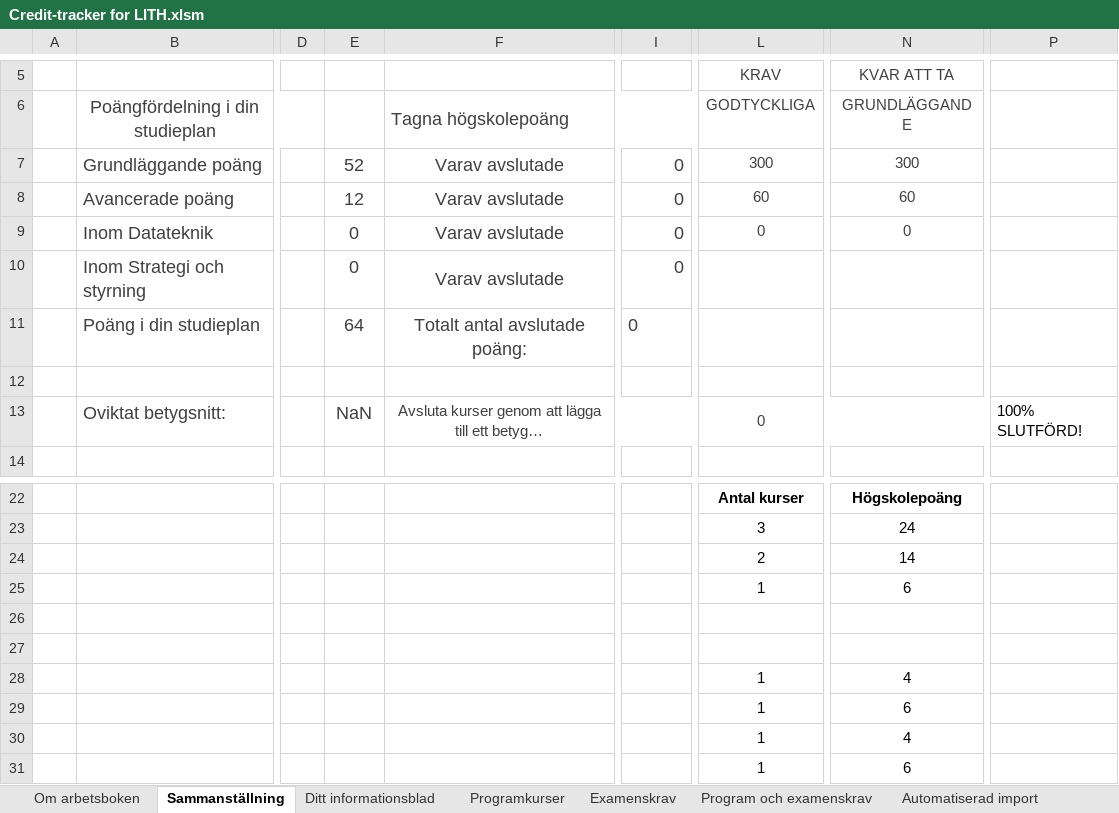
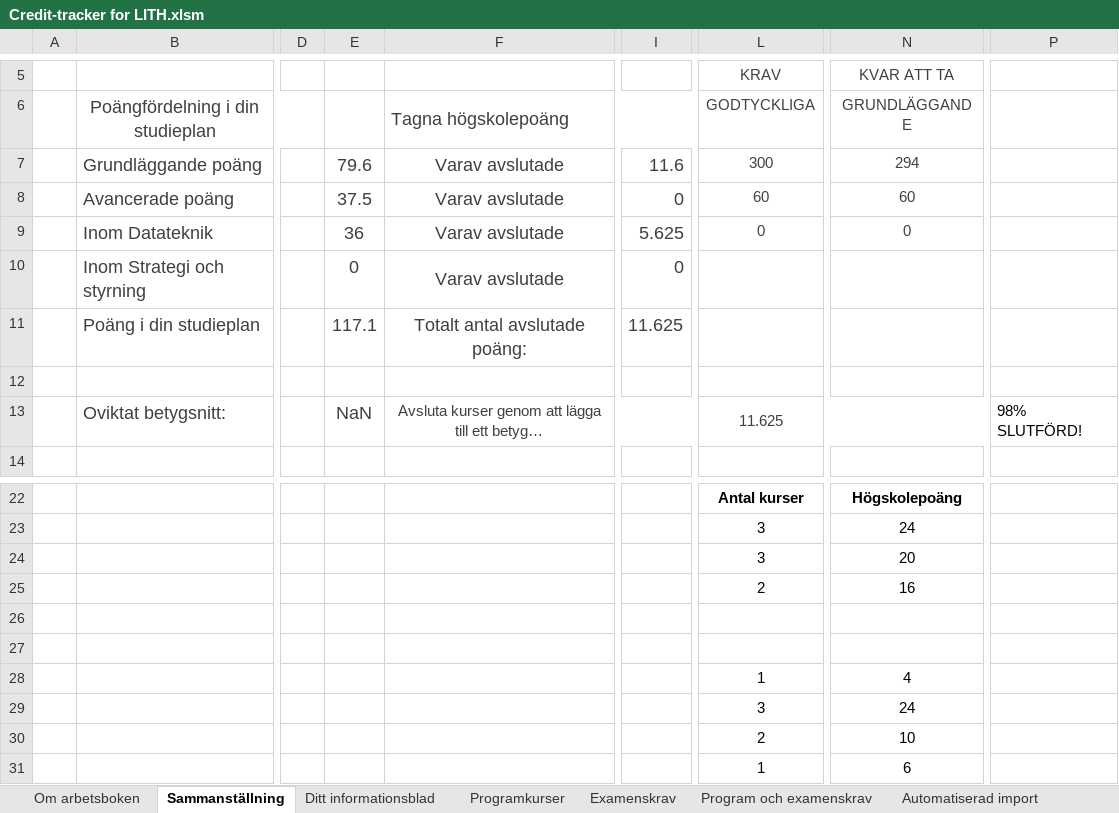
Before and after one commit to TobiasGenborg/Credit-tracker, an Excel workbook: Credit-tracker for LITH.xlsm, sheet Sammanställning, drawn as a sheet; only a part is shown, gaps mark what is left out; long unchanged cells end in …; values as stored, in another font and other column widths than the file's, no borders; charts and pictures and conditional formats and table styles not drawn; the diff covers the shown part only; the diff names each change by its address in the sheet, - before the commit and + after, or states it on an @@ line.

```diff
--- a/Credit-tracker for LITH.xlsm (sheet Sammanställning)
+++ b/Credit-tracker for LITH.xlsm (sheet Sammanställning)
-E7: 52
+E7: 79.6
-I7: 0
+I7: 11.6
-N7 (GRUNDLÄGGANDE): 300
+N7 (GRUNDLÄGGANDE): 294
-E8: 12
+E8: 37.5
-E9: 0
+E9: 36
-I9: 0
+I9: 5.625
-E11: 64
+E11: 117.1
-I11: 0
+I11: 11.625
-L13 (GODTYCKLIGA): 0
+L13 (GODTYCKLIGA): 11.625
-P13: 100% SLUTFÖRD!
+P13: 98% SLUTFÖRD!
-L24 (GODTYCKLIGA): 2
+L24 (GODTYCKLIGA): 3
-N24 (GRUNDLÄGGANDE): 14
+N24 (GRUNDLÄGGANDE): 20
-L25 (GODTYCKLIGA): 1
+L25 (GODTYCKLIGA): 2
-N25 (GRUNDLÄGGANDE): 6
+N25 (GRUNDLÄGGANDE): 16
-L29 (GODTYCKLIGA): 1
+L29 (GODTYCKLIGA): 3
-N29 (GRUNDLÄGGANDE): 6
+N29 (GRUNDLÄGGANDE): 24
-L30 (GODTYCKLIGA): 1
+L30 (GODTYCKLIGA): 2
-N30 (GRUNDLÄGGANDE): 4
+N30 (GRUNDLÄGGANDE): 10
```
Also changed, not shown: 7 edited cells elsewhere in this sheet, sheet Ditt informationsblad, sheet Data, sheet Programkurser, sheet Om arbetsboken, formulas that keep their value, hidden cells, charts or pictures.
